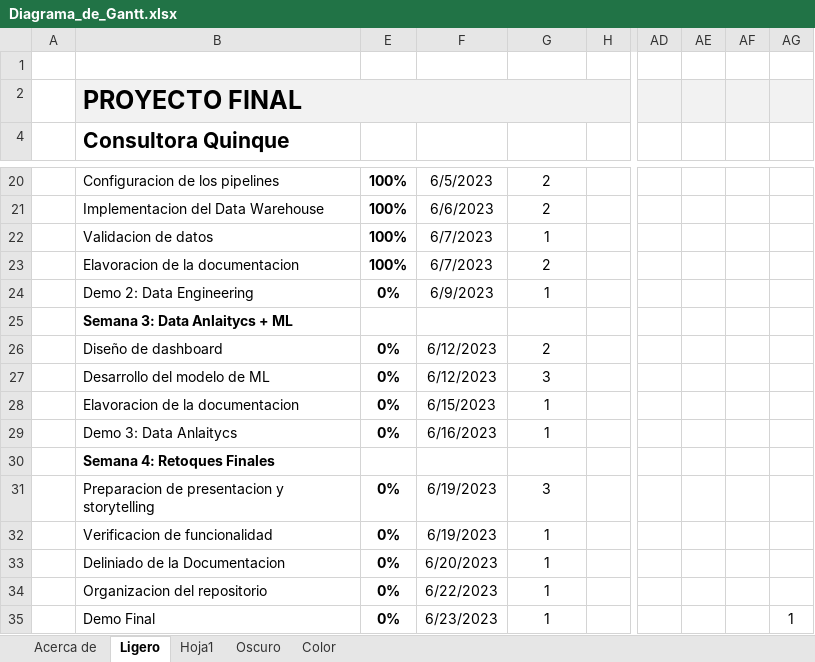
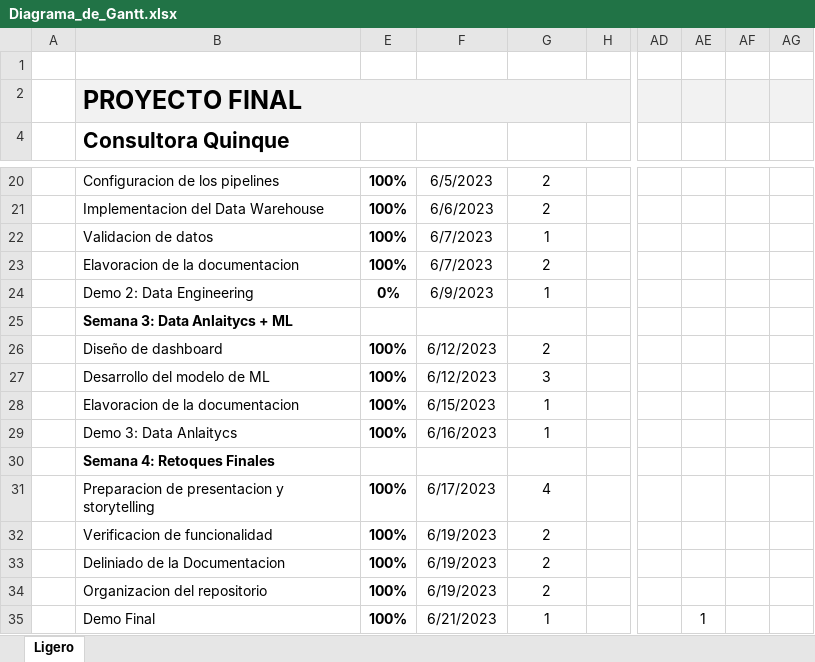
Before and after one commit to MaSayago/Proyecto-Final-Henry, an Excel workbook: Documentacion/Diagrama_de_Gantt.xlsx, sheet Ligero, drawn as a sheet; only a part is shown, gaps mark what is left out; values as stored, in another font and other column widths than the file's, no borders; charts and pictures and conditional formats and table styles not drawn; the diff names each change by its address in the sheet, - before the commit and + after, or states it on an @@ line.

```diff
--- a/Documentacion/Diagrama_de_Gantt.xlsx (sheet Ligero)
+++ b/Documentacion/Diagrama_de_Gantt.xlsx (sheet Ligero)
@@ sheet tab hidden: Acerca de @@
@@ sheet tab hidden: Hoja1 @@
@@ sheet tab hidden: Oscuro @@
@@ sheet tab hidden: Color @@
-E26:E29: 0%
+E26:E29: 100%
-E31:E35: 0%
+E31:E35: 100%
-F31: 6/19/2023
+F31: 6/17/2023
-G31 (Leyenda:): 3
+G31 (Leyenda:): 4
-G32:G34 (Leyenda:): 1
+G32:G34 (Leyenda:): 2
-F33: 6/20/2023
+F33: 6/19/2023
-F34: 6/22/2023
+F34: 6/19/2023
-F35: 6/23/2023
+F35: 6/21/2023
-AE35: (empty)
+AE35: 1
-AG35: 1
+AG35: (empty)
```
Also changed, not shown: 5 other files.
